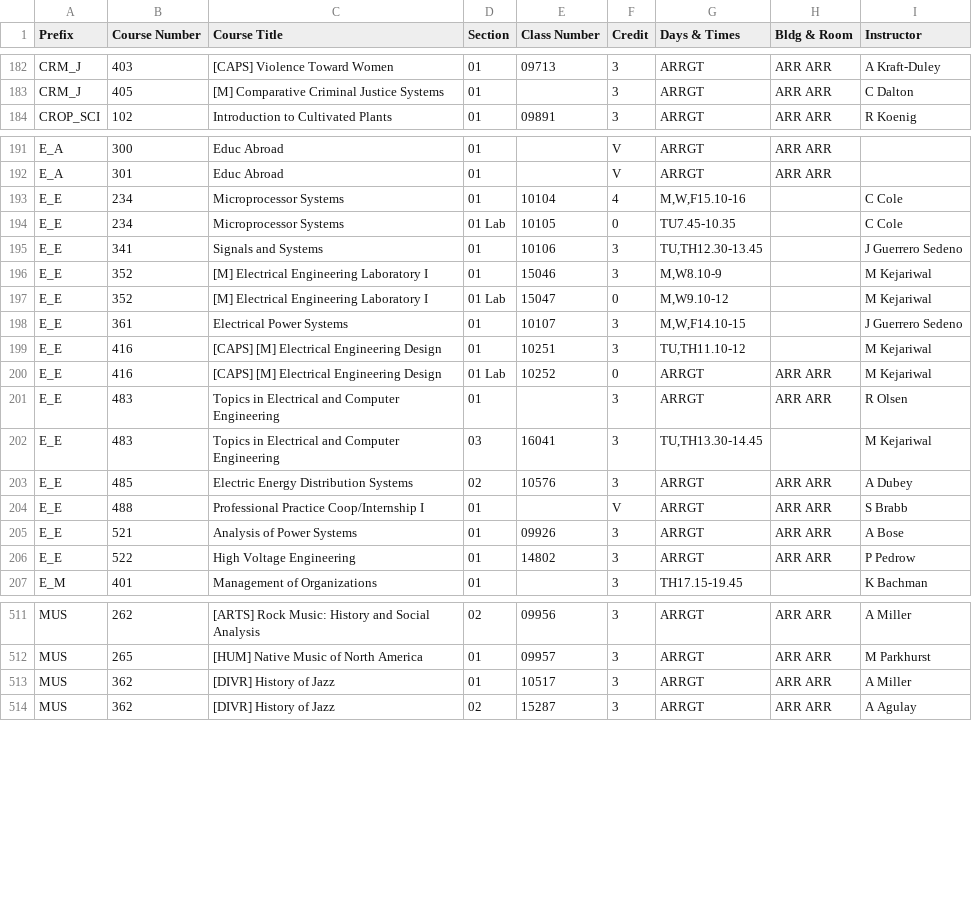
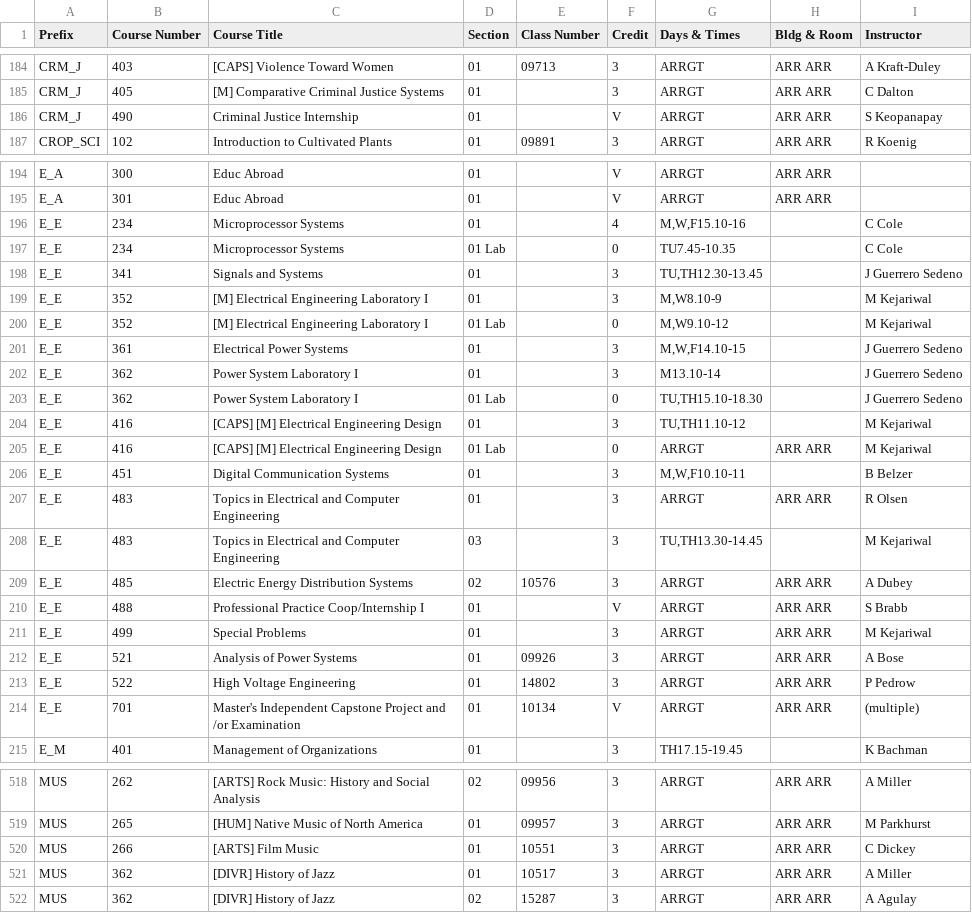
Before and after one commit to shinyamagami/WSU_courses, a CSV file: outputs/DDP_20211.csv, drawn as a sheet; only a part is shown, gaps mark what is left out; the diff covers the shown part only.

```diff
--- a/outputs/DDP_20211.csv
+++ b/outputs/DDP_20211.csv
@@ -183,2 +185,3 @@ CRM_J,403,[CAPS] Violence Toward Women,01,09713,3,ARRGT,ARR ARR,A Kraft-Duley
 CRM_J,405,[M] Comparative Criminal Justice Systems,01,"",3,ARRGT,ARR ARR,C Dalton
+CRM_J,490,Criminal Justice Internship,01,"",V,ARRGT,ARR ARR,S Keopanapay
 CROP_SCI,102,Introduction to Cultivated Plants,01,09891,3,ARRGT,ARR ARR,R Koenig
@@ -192,16 +195,21 @@ E_A,300,Educ Abroad,01,"",V,ARRGT,ARR ARR,""
 E_A,301,Educ Abroad,01,"",V,ARRGT,ARR ARR,""
-E_E,234,Microprocessor Systems,01,10104,4,"M,W,F15.10-16","",C Cole
-E_E,234,Microprocessor Systems,01 Lab,10105,0,TU7.45-10.35,"",C Cole
-E_E,341,Signals and Systems,01,10106,3,"TU,TH12.30-13.45","",J Guerrero Sedeno
-E_E,352,[M] Electrical Engineering Laboratory I,01,15046,3,"M,W8.10-9","",M Kejariwal
-E_E,352,[M] Electrical Engineering Laboratory I,01 Lab,15047,0,"M,W9.10-12","",M Kejariwal
-E_E,361,Electrical Power Systems,01,10107,3,"M,W,F14.10-15","",J Guerrero Sedeno
-E_E,416,[CAPS] [M] Electrical Engineering Design,01,10251,3,"TU,TH11.10-12","",M Kejariwal
-E_E,416,[CAPS] [M] Electrical Engineering Design,01 Lab,10252,0,ARRGT,ARR ARR,M Kejariwal
+E_E,234,Microprocessor Systems,01,"",4,"M,W,F15.10-16","",C Cole
+E_E,234,Microprocessor Systems,01 Lab,"",0,TU7.45-10.35,"",C Cole
+E_E,341,Signals and Systems,01,"",3,"TU,TH12.30-13.45","",J Guerrero Sedeno
+E_E,352,[M] Electrical Engineering Laboratory I,01,"",3,"M,W8.10-9","",M Kejariwal
+E_E,352,[M] Electrical Engineering Laboratory I,01 Lab,"",0,"M,W9.10-12","",M Kejariwal
+E_E,361,Electrical Power Systems,01,"",3,"M,W,F14.10-15","",J Guerrero Sedeno
+E_E,362,Power System Laboratory I,01,"",3,M13.10-14,"",J Guerrero Sedeno
+E_E,362,Power System Laboratory I,01 Lab,"",0,"TU,TH15.10-18.30","",J Guerrero Sedeno
+E_E,416,[CAPS] [M] Electrical Engineering Design,01,"",3,"TU,TH11.10-12","",M Kejariwal
+E_E,416,[CAPS] [M] Electrical Engineering Design,01 Lab,"",0,ARRGT,ARR ARR,M Kejariwal
+E_E,451,Digital Communication Systems,01,"",3,"M,W,F10.10-11","",B Belzer
 E_E,483,Topics in Electrical and Computer Engineering,01,"",3,ARRGT,ARR ARR,R Olsen
-E_E,483,Topics in Electrical and Computer Engineering,03,16041,3,"TU,TH13.30-14.45","",M Kejariwal
+E_E,483,Topics in Electrical and Computer Engineering,03,"",3,"TU,TH13.30-14.45","",M Kejariwal
 E_E,485,Electric Energy Distribution Systems,02,10576,3,ARRGT,ARR ARR,A Dubey
 E_E,488,Professional Practice Coop/Internship I,01,"",V,ARRGT,ARR ARR,S Brabb
+E_E,499,Special Problems,01,"",3,ARRGT,ARR ARR,M Kejariwal
 E_E,521,Analysis of Power Systems,01,09926,3,ARRGT,ARR ARR,A Bose
 E_E,522,High Voltage Engineering,01,14802,3,ARRGT,ARR ARR,P Pedrow
+E_E,701,Master's Independent Capstone Project and /or Examination,01,10134,V,ARRGT,ARR ARR,(multiple)
 E_M,401,Management of Organizations,01,"",3,TH17.15-19.45,"",K Bachman
@@ -512,2 +519,3 @@ MUS,262,[ARTS] Rock Music: History and Social Analysis,02,09956,3,ARRGT,ARR ARR,
 MUS,265,[HUM] Native Music of North America,01,09957,3,ARRGT,ARR ARR,M Parkhurst
+MUS,266,[ARTS] Film Music,01,10551,3,ARRGT,ARR ARR,C Dickey
 MUS,362,[DIVR] History of Jazz,01,10517,3,ARRGT,ARR ARR,A Miller
```
Also changed, not shown: 2 added rows, 1 removed row and 24 edited cells elsewhere in this file, outputs/Everett_20211.csv, outputs/Pullman_20211.csv, 3 other files.
